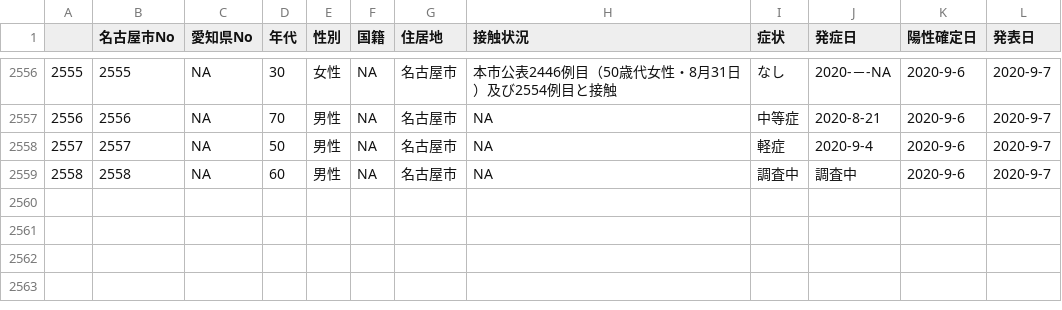
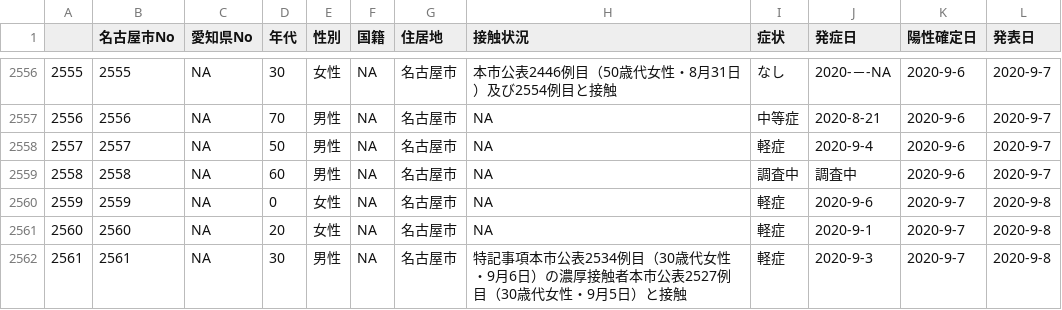
Before and after one commit to tkhrotn/nagoyacovid19, a CSV file: nagoyacovid.csv, drawn as a sheet; only a part is shown, gaps mark what is left out.

```diff
--- a/nagoyacovid.csv
+++ b/nagoyacovid.csv
@@ -2559 +2559,4 @@
 "2558",2558,NA,60,"男性",NA,"名古屋市",NA,"調査中","調査中","2020-9-6","2020-9-7"
+"2559",2559,NA,0,"女性",NA,"名古屋市",NA,"軽症","2020-9-6","2020-9-7","2020-9-8"
+"2560",2560,NA,20,"女性",NA,"名古屋市",NA,"軽症","2020-9-1","2020-9-7","2020-9-8"
+"2561",2561,NA,30,"男性",NA,"名古屋市","特記事項本市公表2534例目（30歳代女性・9月6日）の濃厚接触者本市公表2527例目（30歳代女性・9月5日）と接触","軽症","2020-9-3","2020-9-7","2020-9-8"
```
Also changed, not shown: 2 other files.
